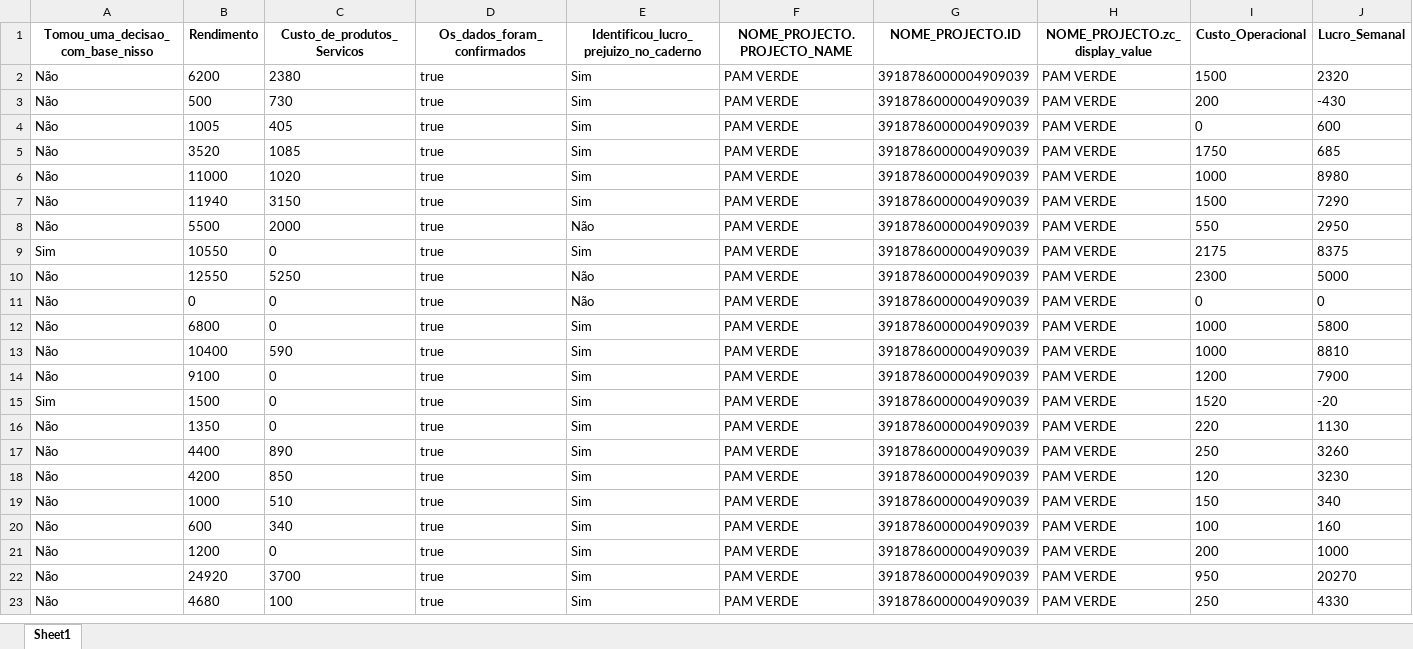
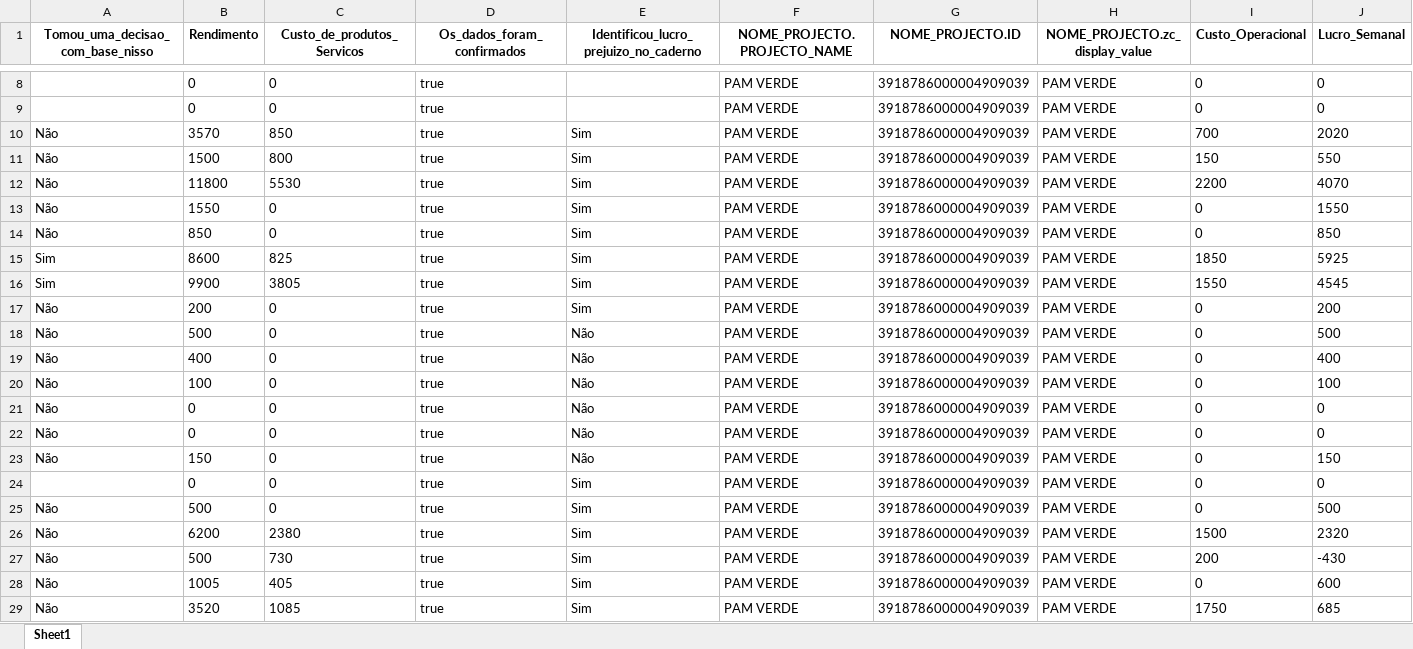
Before and after one commit to muvamis/dash_pam_verde_c3_2026, an Excel workbook: Financeiro_Report.xlsx, sheet Sheet1, drawn as a sheet; only a part is shown, gaps mark what is left out; the shorter side is filled out with more unchanged rows; values as stored, in another font and other column widths than the file's, no borders; rows hold the shown columns only; the diff covers the shown part only; the diff names each change by its address in the sheet, - before the commit and + after, or states it on an @@ line.

Commit message:
Actualizacao dos dados dos exercicios

```diff
--- a/Financeiro_Report.xlsx (sheet Sheet1)
+++ b/Financeiro_Report.xlsx (sheet Sheet1)
+row 8:  | 0 | 0 | true |  | PAM VERDE | 3918786000004909039 | PAM VERDE | 0 | 0
+row 9:  | 0 | 0 | true |  | PAM VERDE | 3918786000004909039 | PAM VERDE | 0 | 0
+row 10: Não | 3570 | 850 | true | Sim | PAM VERDE | 3918786000004909039 | PAM VERDE | 700 | 2020
+row 11: Não | 1500 | 800 | true | Sim | PAM VERDE | 3918786000004909039 | PAM VERDE | 150 | 550
+row 12: Não | 11800 | 5530 | true | Sim | PAM VERDE | 3918786000004909039 | PAM VERDE | 2200 | 4070
+row 13: Não | 1550 | 0 | true | Sim | PAM VERDE | 3918786000004909039 | PAM VERDE | 0 | 1550
+row 14: Não | 850 | 0 | true | Sim | PAM VERDE | 3918786000004909039 | PAM VERDE | 0 | 850
+row 15: Sim | 8600 | 825 | true | Sim | PAM VERDE | 3918786000004909039 | PAM VERDE | 1850 | 5925
+row 16: Sim | 9900 | 3805 | true | Sim | PAM VERDE | 3918786000004909039 | PAM VERDE | 1550 | 4545
+row 17: Não | 200 | 0 | true | Sim | PAM VERDE | 3918786000004909039 | PAM VERDE | 0 | 200
+row 18: Não | 500 | 0 | true | Não | PAM VERDE | 3918786000004909039 | PAM VERDE | 0 | 500
+row 19: Não | 400 | 0 | true | Não | PAM VERDE | 3918786000004909039 | PAM VERDE | 0 | 400
+row 20: Não | 100 | 0 | true | Não | PAM VERDE | 3918786000004909039 | PAM VERDE | 0 | 100
+row 21: Não | 0 | 0 | true | Não | PAM VERDE | 3918786000004909039 | PAM VERDE | 0 | 0
+row 22: Não | 0 | 0 | true | Não | PAM VERDE | 3918786000004909039 | PAM VERDE | 0 | 0
+row 23: Não | 150 | 0 | true | Não | PAM VERDE | 3918786000004909039 | PAM VERDE | 0 | 150
+row 24:  | 0 | 0 | true | Sim | PAM VERDE | 3918786000004909039 | PAM VERDE | 0 | 0
+row 25: Não | 500 | 0 | true | Sim | PAM VERDE | 3918786000004909039 | PAM VERDE | 0 | 500
```
Also changed, not shown: 6 added rows and 25 edited cells elsewhere in this sheet, PAM_VERDE_2026_Baseline.xlsx, Presencas_colectivas.xlsx, 3 other files.
